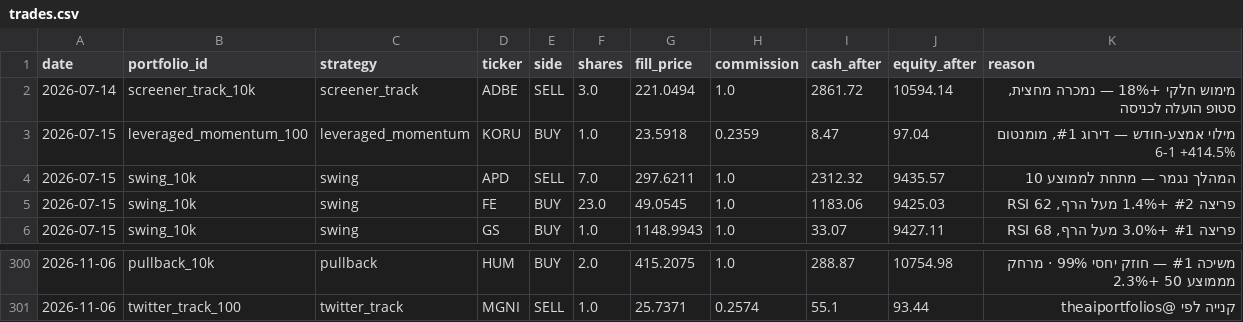
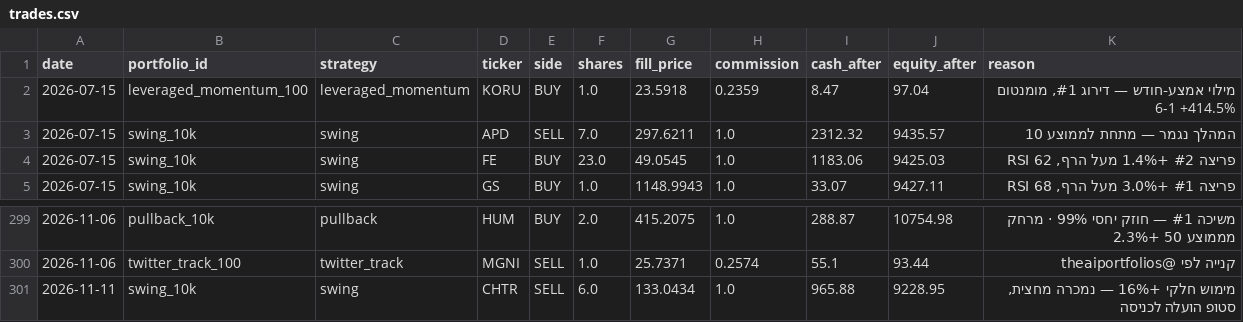
Before and after one commit to funzi7/agent-memory, a CSV file: paper-trader/trades.csv, drawn as a sheet; only a part is shown, gaps mark what is left out.

Commit message:
paper-trader state: 2026-11-12

```diff
--- a/paper-trader/trades.csv
+++ b/paper-trader/trades.csv
@@ -1,3 +1,2 @@
 date,portfolio_id,strategy,ticker,side,shares,fill_price,commission,cash_after,equity_after,reason
-2026-07-14,screener_track_10k,screener_track,ADBE,SELL,3.0,221.0494,1.0,2861.72,10594.14,"מימוש חלקי +18% — נמכרה מחצית, סטופ הועלה לכניסה"
 2026-07-15,leveraged_momentum_100,leveraged_momentum,KORU,BUY,1.0,23.5918,0.2359,8.47,97.04,"מילוי אמצע-חודש — דירוג #1, מומנטום 6-1 +414.5%"
@@ -301 +300,2 @@ date,portfolio_id,strategy,ticker,side,shares,fill_price,commission,cash_after,e
 2026-11-06,twitter_track_100,twitter_track,MGNI,SELL,1.0,25.7371,0.2574,55.1,93.44,קנייה לפי @theaiportfolios
+2026-11-11,swing_10k,swing,CHTR,SELL,6.0,133.0434,1.0,965.88,9228.95,"מימוש חלקי +16% — נמכרה מחצית, סטופ הועלה לכניסה"
```
